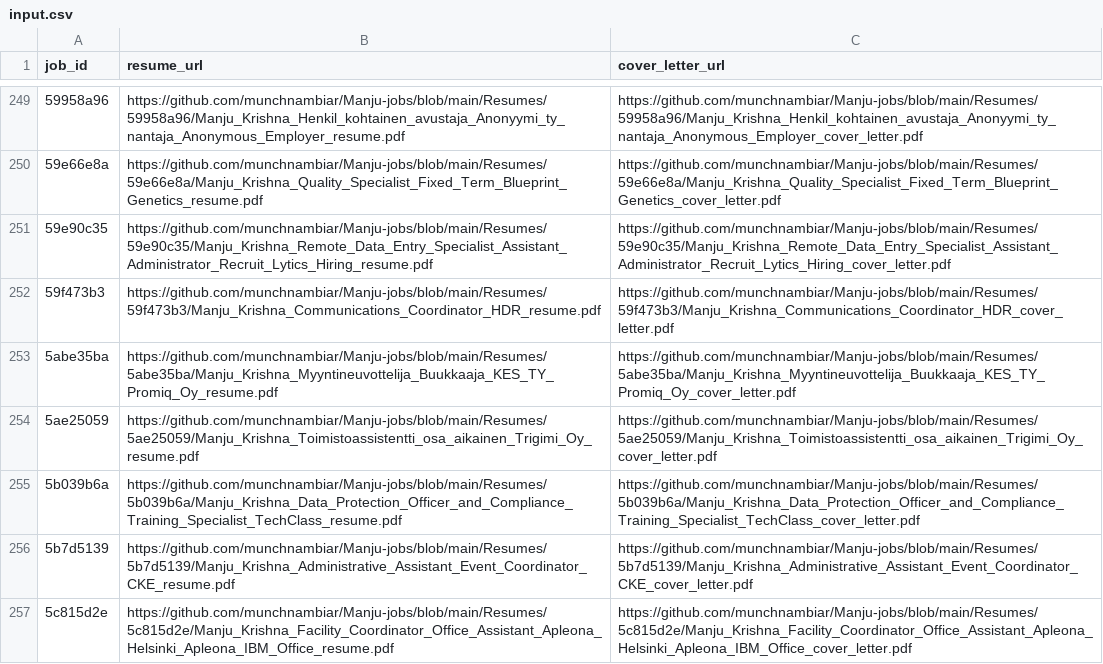
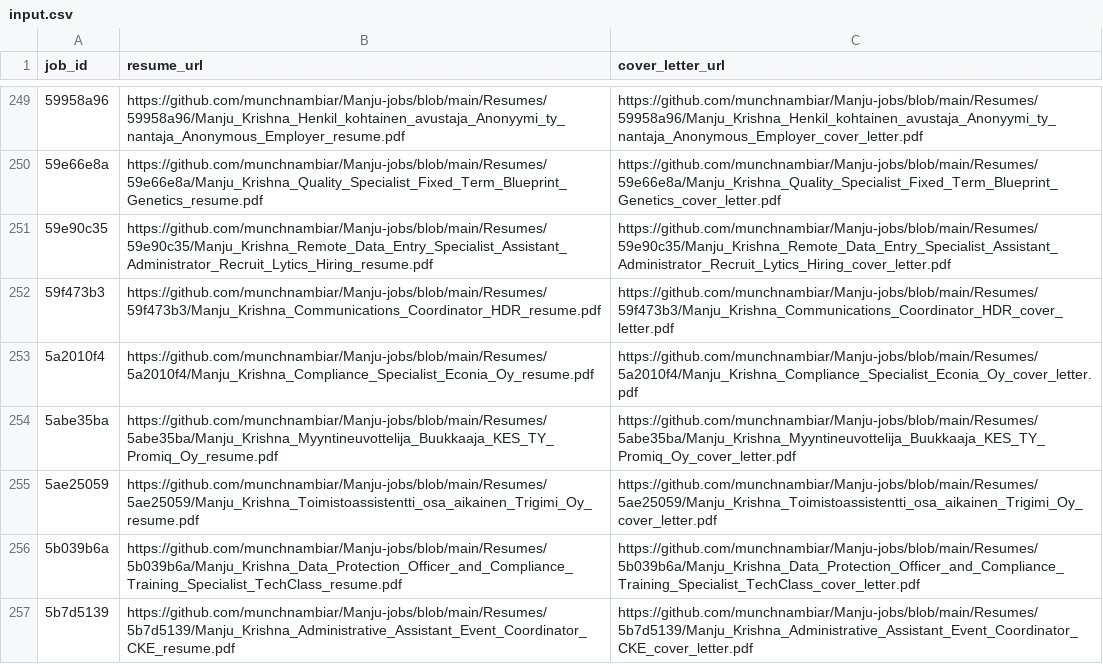
Before and after one commit to vinchess1989/manju-jobs-dashboard, a CSV file: input.csv, drawn as a sheet; only a part is shown, gaps mark what is left out; the shorter side is filled out with more unchanged rows; the diff names each change by its address in the sheet, - before the commit and + after, or states it on an @@ line.

Commit message:
Update resume links for 5a2010f4 (retailored with claude-sonnet-4-6)

```diff
--- a/input.csv
+++ b/input.csv
+row 253: 5a2010f4 | https://github.com/munchnambiar/Manju-jobs/blob/main/Resumes/5a2010f4/Manju_Krishna_Compliance_Specialist_Econia_Oy_resume.pdf | https://github.com/munchnambiar/Manju-jobs/blob/main/Resumes/5a2010f4/Manju_Krishna_Compliance_Specialist_Econia_Oy_cover_letter.pdf
```
